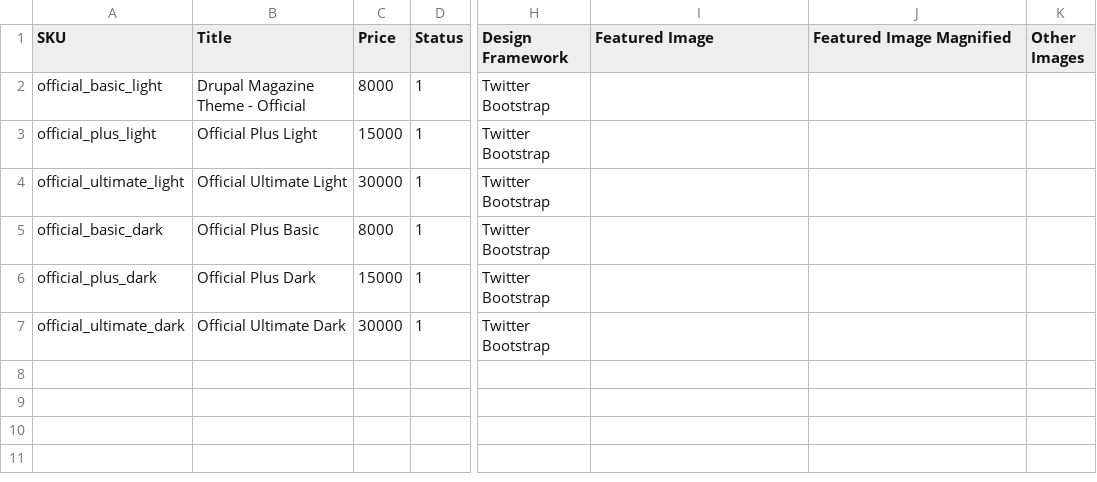
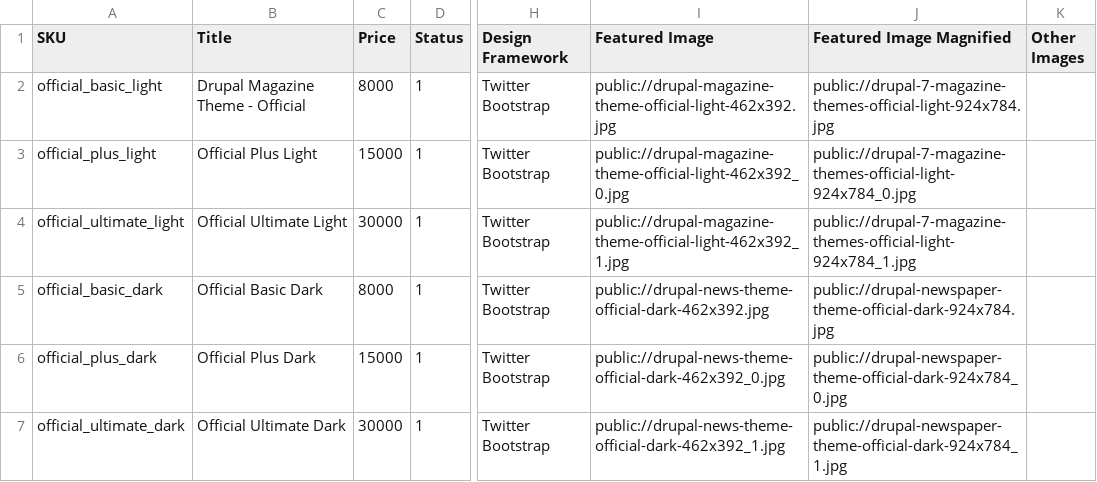
Before and after one commit to kapasofts-views/drupal-theme-store, a CSV file: exports/product-exports/theme_official_export_Jan14_2014.csv, drawn as a sheet; only a part is shown, gaps mark what is left out; the diff names each change by its address in the sheet, - before the commit and + after, or states it on an @@ line.

Commit message:
fix product export missing module added to the exporter and repackage the feature

```diff
--- a/exports/product-exports/theme_official_export_Jan14_2014.csv
+++ b/exports/product-exports/theme_official_export_Jan14_2014.csv
-I2 (Featured Image): (empty)
+I2 (Featured Image): public://drupal-magazine-theme-official-light-462x392.jpg
-J2 (Featured Image Magnified): (empty)
+J2 (Featured Image Magnified): public://drupal-7-magazine-themes-official-light-924x784.jpg
-I3 (Featured Image): (empty)
+I3 (Featured Image): public://drupal-magazine-theme-official-light-462x392_0.jpg
-J3 (Featured Image Magnified): (empty)
+J3 (Featured Image Magnified): public://drupal-7-magazine-themes-official-light-924x784_0.jpg
-I4 (Featured Image): (empty)
+I4 (Featured Image): public://drupal-magazine-theme-official-light-462x392_1.jpg
-J4 (Featured Image Magnified): (empty)
+J4 (Featured Image Magnified): public://drupal-7-magazine-themes-official-light-924x784_1.jpg
-B5 (Title): Official Plus Basic
+B5 (Title): Official Basic Dark
-I5 (Featured Image): (empty)
+I5 (Featured Image): public://drupal-news-theme-official-dark-462x392.jpg
-J5 (Featured Image Magnified): (empty)
+J5 (Featured Image Magnified): public://drupal-newspaper-theme-official-dark-924x784.jpg
-I6 (Featured Image): (empty)
+I6 (Featured Image): public://drupal-news-theme-official-dark-462x392_0.jpg
-J6 (Featured Image Magnified): (empty)
+J6 (Featured Image Magnified): public://drupal-newspaper-theme-official-dark-924x784_0.jpg
-I7 (Featured Image): (empty)
+I7 (Featured Image): public://drupal-news-theme-official-dark-462x392_1.jpg
-J7 (Featured Image Magnified): (empty)
+J7 (Featured Image Magnified): public://drupal-newspaper-theme-official-dark-924x784_1.jpg
```
Also changed, not shown: 2 other files.
